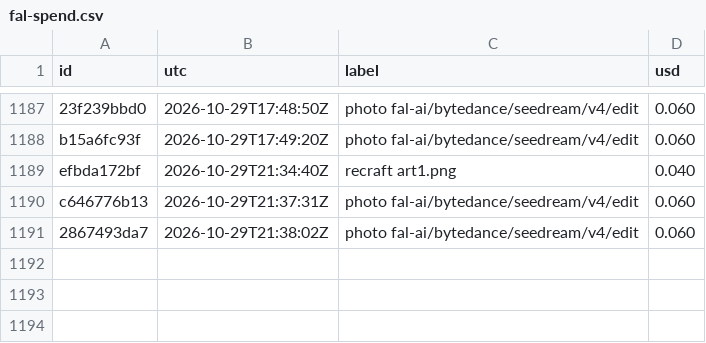
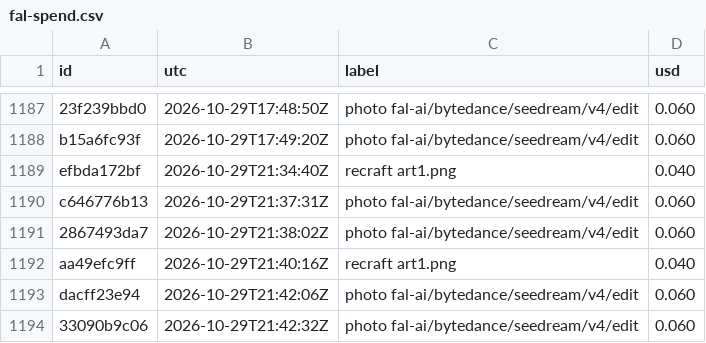
Before and after one commit to captainunderpantz67/graphicteesco, a CSV file: docs/fal-spend.csv, drawn as a sheet; only a part is shown, gaps mark what is left out.

```diff
--- a/docs/fal-spend.csv
+++ b/docs/fal-spend.csv
@@ -1191 +1191,4 @@ c646776b13,2026-10-29T21:37:31Z,photo fal-ai/bytedance/seedream/v4/edit,0.060
 2867493da7,2026-10-29T21:38:02Z,photo fal-ai/bytedance/seedream/v4/edit,0.060
+aa49efc9ff,2026-10-29T21:40:16Z,recraft art1.png,0.040
+dacff23e94,2026-10-29T21:42:06Z,photo fal-ai/bytedance/seedream/v4/edit,0.060
+33090b9c06,2026-10-29T21:42:32Z,photo fal-ai/bytedance/seedream/v4/edit,0.060
```
Also changed, not shown: 10 other files.
